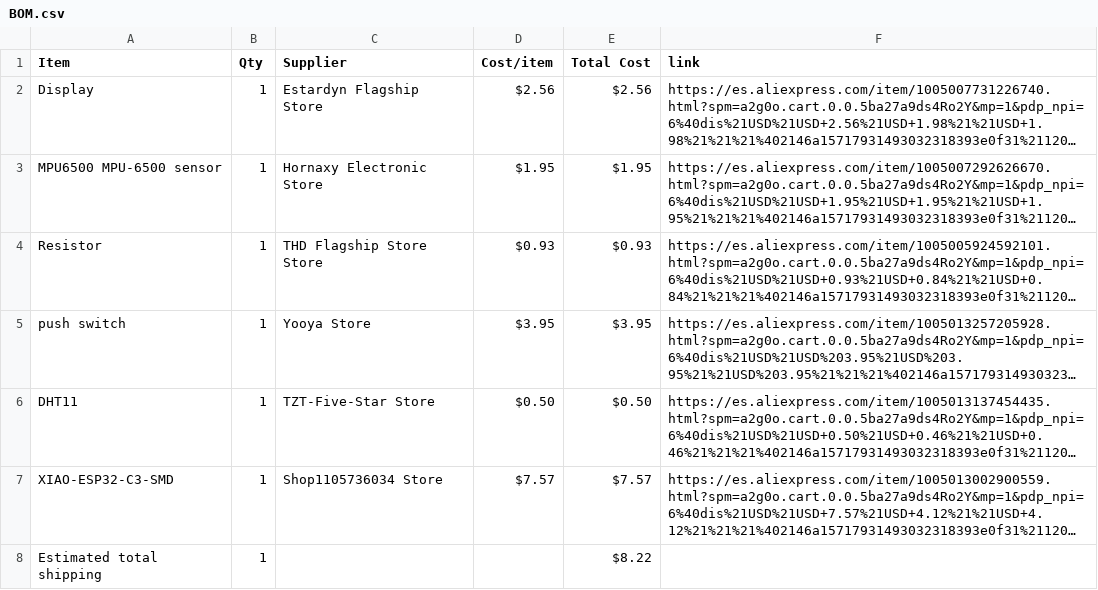
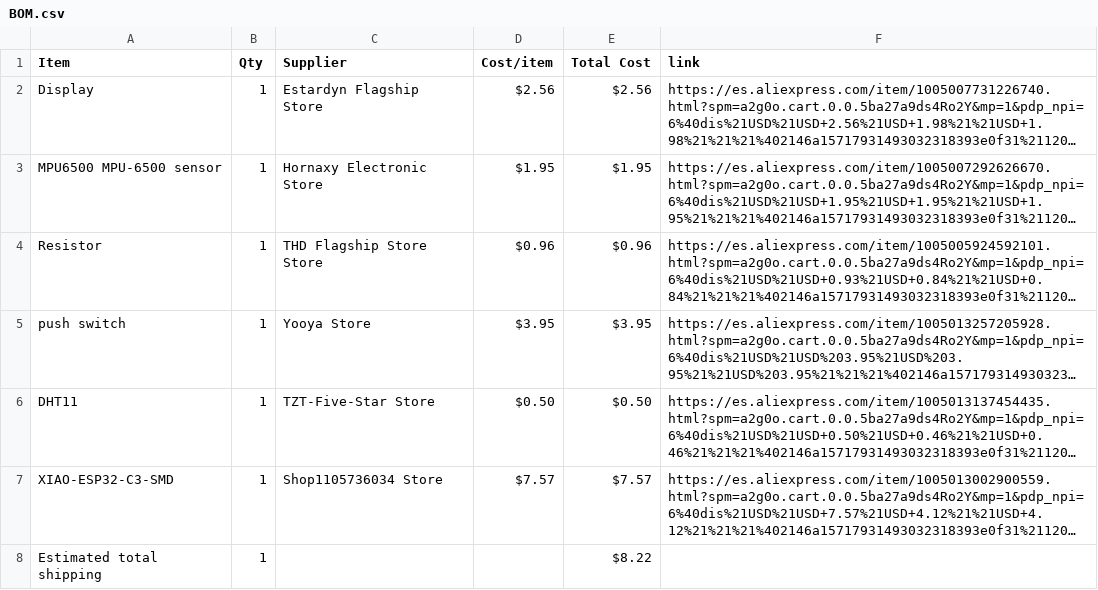
Before and after one commit to Diego-sketch-code/Starbie, a CSV file: BOM.csv, drawn as a sheet; long unchanged cells end in …; the diff names each change by its address in the sheet, - before the commit and + after, or states it on an @@ line.

Commit message:
Sync Starbie from Half Life

```diff
--- a/BOM.csv
+++ b/BOM.csv
-D4 (Cost/item): $0.93
+D4 (Cost/item): $0.96
-E4 (Total Cost): $0.93
+E4 (Total Cost): $0.96
```
